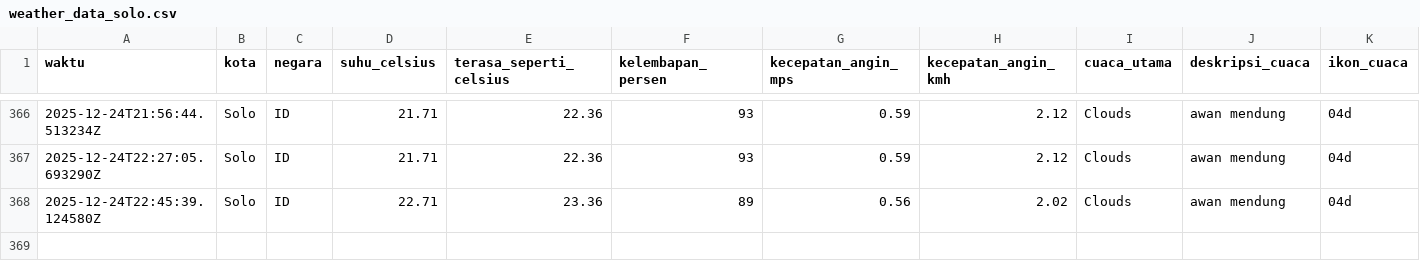
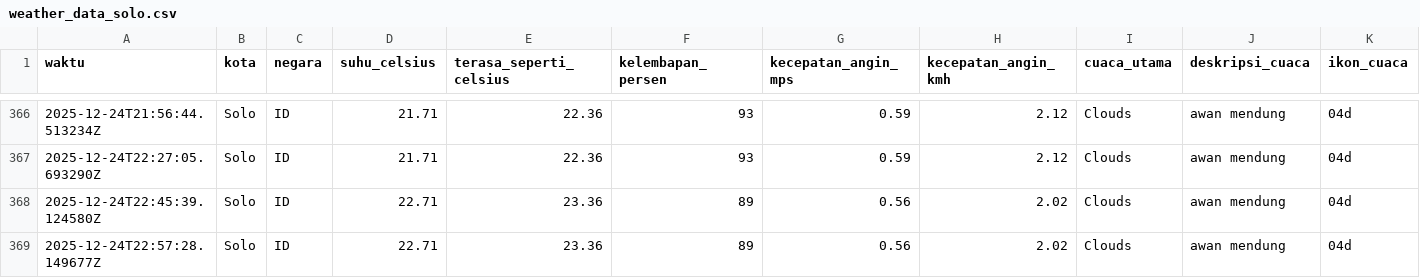
Before and after one commit to slashMK303/Tugas-IPDS, a CSV file: data/weather_data_solo.csv, drawn as a sheet; only a part is shown, gaps mark what is left out; rows hold the shown columns only; the diff names each change by its address in the sheet, - before the commit and + after, or states it on an @@ line.

```diff
--- a/data/weather_data_solo.csv
+++ b/data/weather_data_solo.csv
+row 369: 2025-12-24T22:57:28.149677Z | Solo | ID | 22.71 | 23.36 | 89 | 0.56 | 2.02 | Clouds | awan mendung | 04d
```
